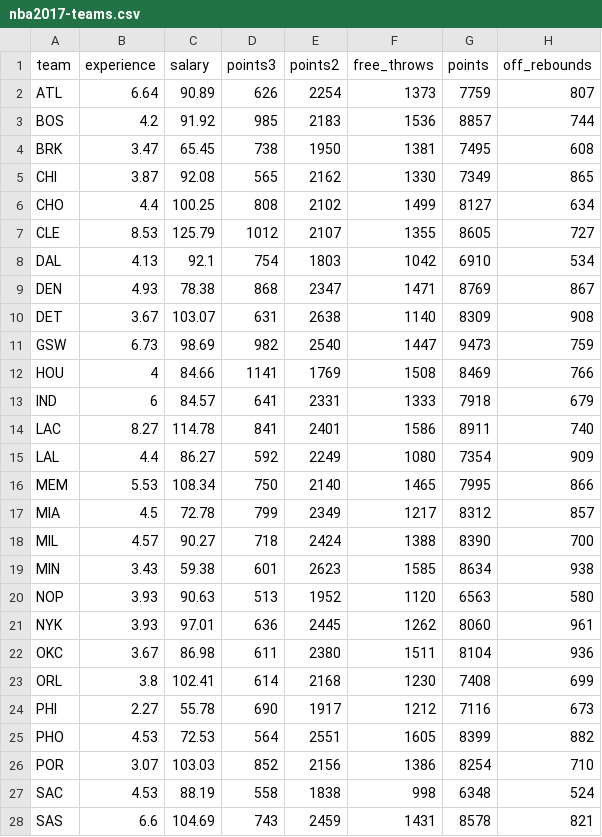
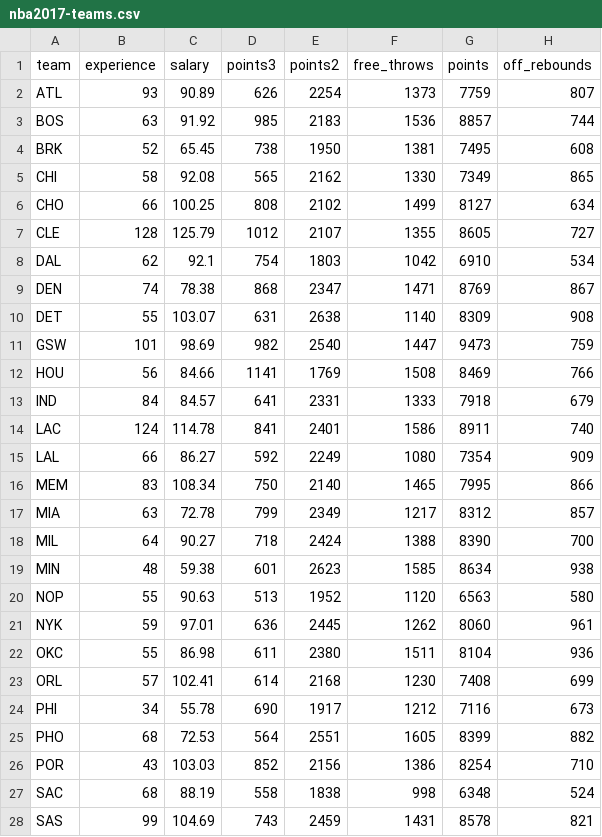
Before and after one commit to xiaoyali97/stat133-hws-fall17, a CSV file: hw03/data/nba2017-teams.csv, drawn as a sheet; only a part is shown; the diff covers the shown part only; the diff names each change by its address in the sheet, - before the commit and + after, or states it on an @@ line.

Commit message:
add source to dictionary and fix the experience data in the .csv file

```diff
--- a/hw03/data/nba2017-teams.csv
+++ b/hw03/data/nba2017-teams.csv
-B2 (experience): 6.64
+B2 (experience): 93
-B3 (experience): 4.2
+B3 (experience): 63
-B4 (experience): 3.47
+B4 (experience): 52
-B5 (experience): 3.87
+B5 (experience): 58
-B6 (experience): 4.4
+B6 (experience): 66
-B7 (experience): 8.53
+B7 (experience): 128
-B8 (experience): 4.13
+B8 (experience): 62
-B9 (experience): 4.93
+B9 (experience): 74
-B10 (experience): 3.67
+B10 (experience): 55
-B11 (experience): 6.73
+B11 (experience): 101
-B12 (experience): 4
+B12 (experience): 56
-B13 (experience): 6
+B13 (experience): 84
-B14 (experience): 8.27
+B14 (experience): 124
-B15 (experience): 4.4
+B15 (experience): 66
-B16 (experience): 5.53
+B16 (experience): 83
-B17 (experience): 4.5
+B17 (experience): 63
-B18 (experience): 4.57
+B18 (experience): 64
-B19 (experience): 3.43
+B19 (experience): 48
-B20 (experience): 3.93
+B20 (experience): 55
-B21 (experience): 3.93
+B21 (experience): 59
-B22 (experience): 3.67
+B22 (experience): 55
-B23 (experience): 3.8
+B23 (experience): 57
-B24 (experience): 2.27
+B24 (experience): 34
-B25 (experience): 4.53
+B25 (experience): 68
-B26 (experience): 3.07
+B26 (experience): 43
-B27 (experience): 4.53
+B27 (experience): 68
-B28 (experience): 6.6
+B28 (experience): 99
```
Also changed, not shown: 3 edited cells elsewhere in this file, 1 other file.
